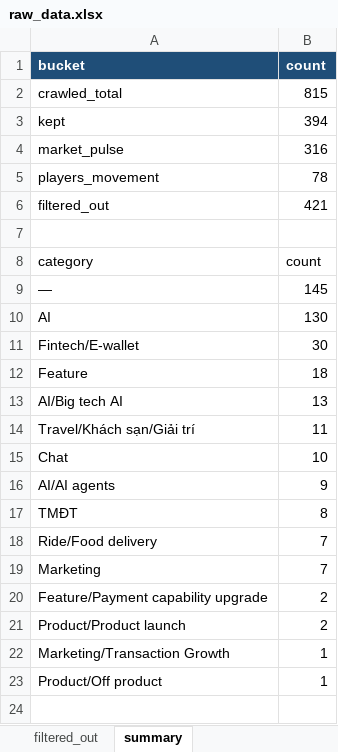
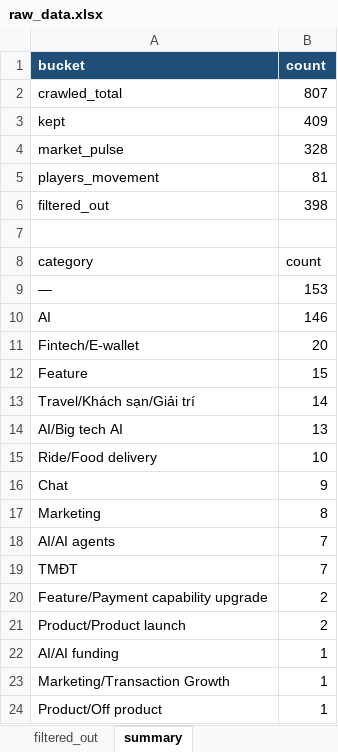
Before and after one commit to Hienhd15411/MR, an Excel workbook: output/raw_data.xlsx, sheet summary, drawn as a sheet; values as stored, in another font and other column widths than the file's, no borders; removed rows and columns are numbered as before the commit, all else as after; the diff names each change by its address in the sheet, - before the commit and + after, or states it on an @@ line.

```diff
--- a/output/raw_data.xlsx (sheet summary)
+++ b/output/raw_data.xlsx (sheet summary)
-B2 (count): 815
+B2 (count): 807
-B3 (count): 394
+B3 (count): 409
-B4 (count): 316
+B4 (count): 328
-B5 (count): 78
+B5 (count): 81
-B6 (count): 421
+B6 (count): 398
-B9 (count): 145
+B9 (count): 153
-B10 (count): 130
+B10 (count): 146
-B11 (count): 30
+B11 (count): 20
-B12 (count): 18
+B12 (count): 15
+row 13: Travel/Khách sạn/Giải trí | 14
-row 14: Travel/Khách sạn/Giải trí | 11
+row 15: Ride/Food delivery | 10
-B16 (count): 10
+B16 (count): 9
+row 17: Marketing | 8
-B18 (count): 9
+B18 (count): 7
-B19 (count): 8
+B19 (count): 7
-row 18: Ride/Food delivery | 7
-row 19: Marketing | 7
+row 22: AI/AI funding | 1
```
Also changed, not shown: sheet raw_data, sheet filtered_out, sheet market_pulse, sheet players_movement, 1 other file.
